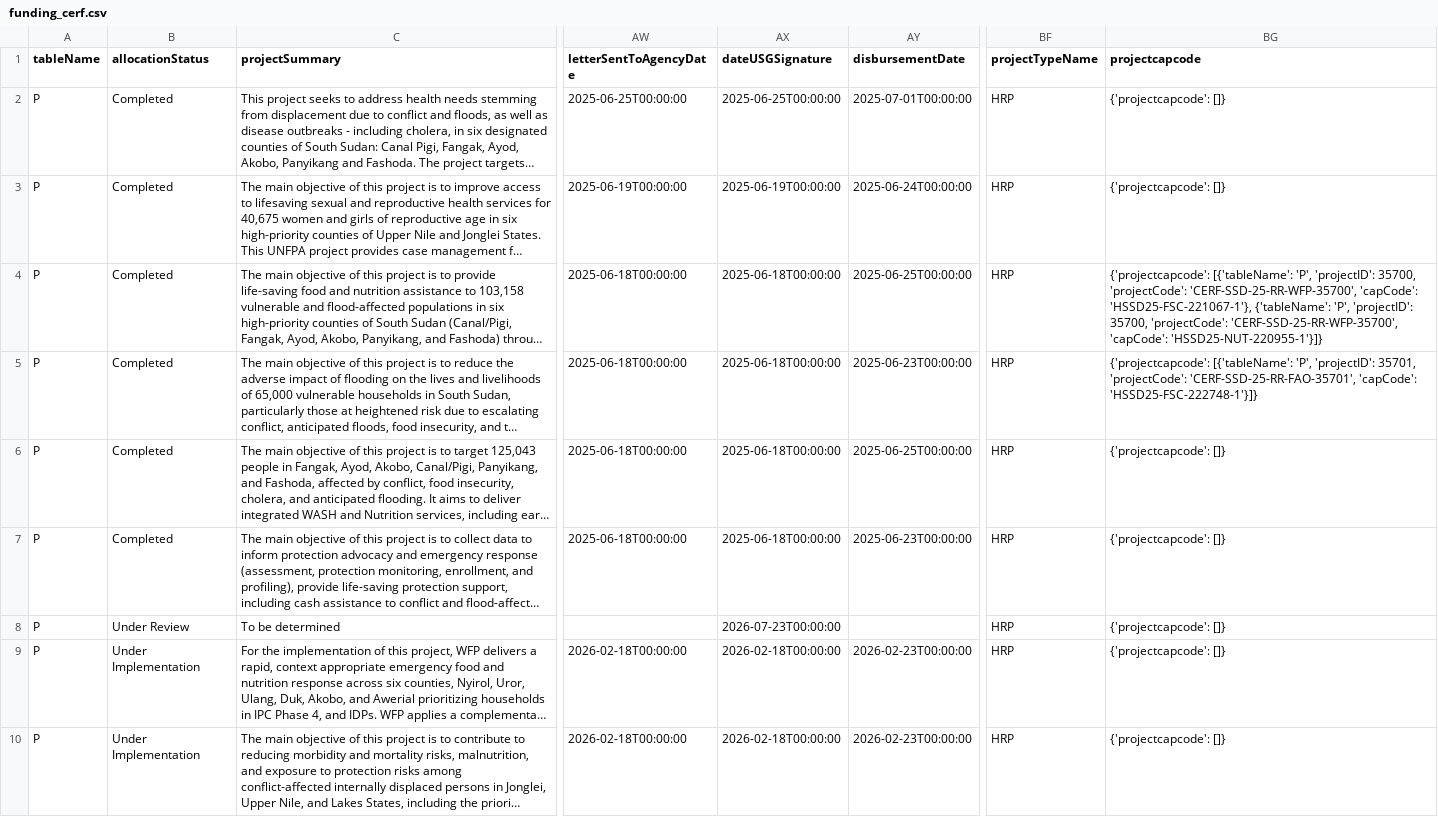
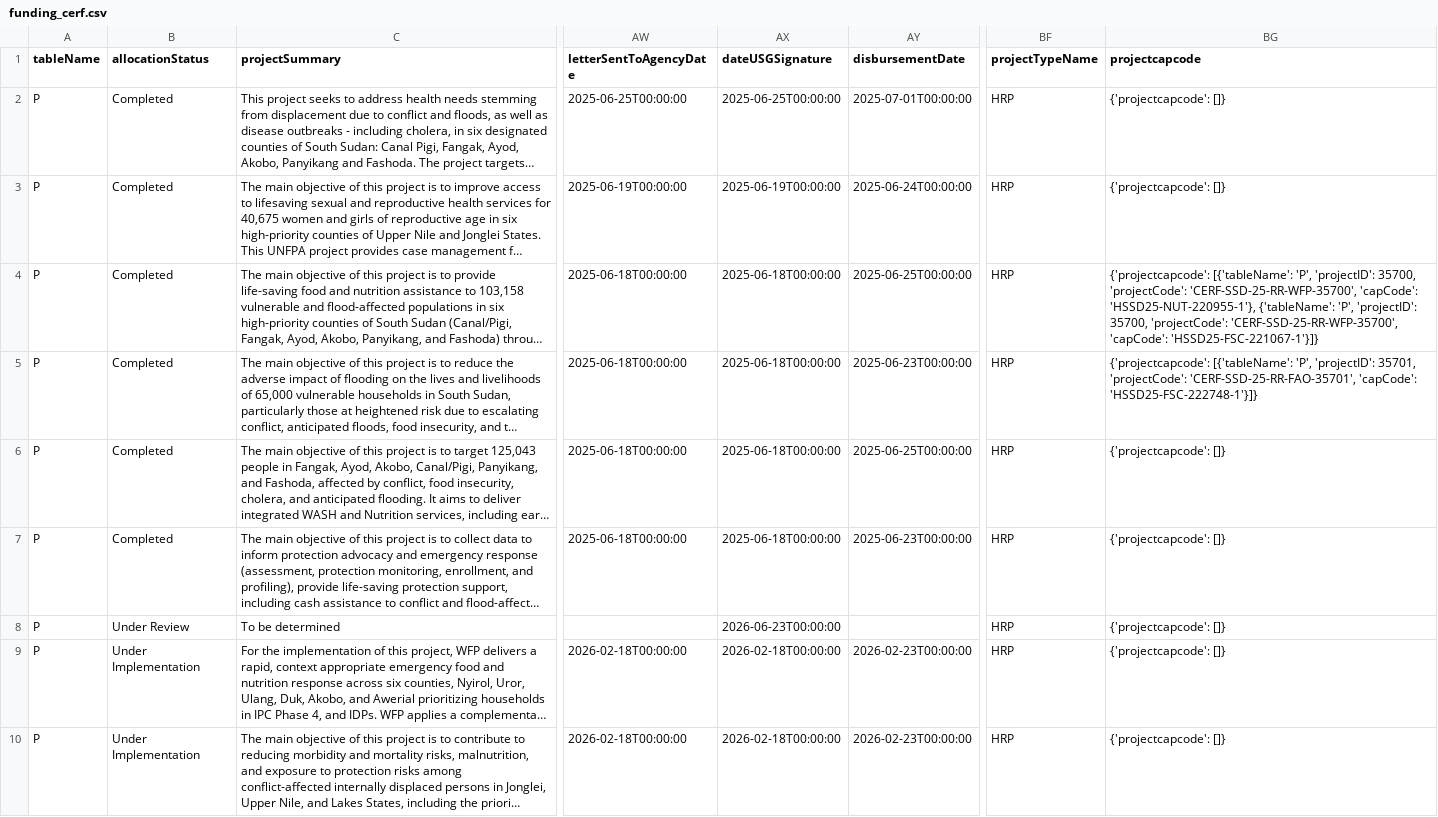
Before and after one commit to jayasekhon/South-Sudan-Dashboard, a CSV file: data/funding_cerf.csv, drawn as a sheet; only a part is shown, gaps mark what is left out; long unchanged cells end in …; the diff names each change by its address in the sheet, - before the commit and + after, or states it on an @@ line.

```diff
--- a/data/funding_cerf.csv
+++ b/data/funding_cerf.csv
-BG4 (projectcapcode): …'CERF-SSD-25-RR-WFP-35700', 'capCode': 'HSSD25-FSC-221067-1'}, {'tableName': 'P', 'projectID': 35700, 'projectCode': 'CERF-SSD-25-RR-WFP-35700', 'capCode': 'HSSD25-NUT-220955-1'}]}
+BG4 (projectcapcode): …'CERF-SSD-25-RR-WFP-35700', 'capCode': 'HSSD25-NUT-220955-1'}, {'tableName': 'P', 'projectID': 35700, 'projectCode': 'CERF-SSD-25-RR-WFP-35700', 'capCode': 'HSSD25-FSC-221067-1'}]}
-AX8 (dateUSGSignature): 2026-07-23T00:00:00
+AX8 (dateUSGSignature): 2026-06-23T00:00:00
```
Also changed, not shown: data/appeals.csv, data/emergencies.csv, 4 other files.
